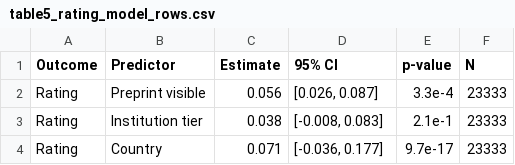
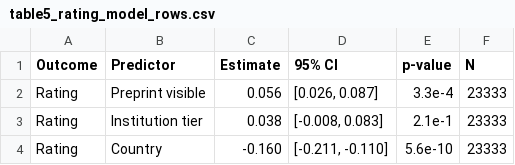
Before and after one commit to AnonymousUser20/PreprintVisibility, a CSV file: ReviewerPlots/table5_rating_model_rows.csv, drawn as a sheet.

```diff
--- a/ReviewerPlots/table5_rating_model_rows.csv
+++ b/ReviewerPlots/table5_rating_model_rows.csv
@@ -3,2 +3,2 @@ Rating,Preprint visible,0.056,"[0.026, 0.087]",3.3e-4,23333
 Rating,Institution tier,0.038,"[-0.008, 0.083]",2.1e-1,23333
-Rating,Country,0.071,"[-0.036, 0.177]",9.7e-17,23333
+Rating,Country,-0.160,"[-0.211, -0.110]",5.6e-10,23333
```
Also changed, not shown: ICLR_Analysis/table4_china_country_contrasts.csv, ICLR_Analysis/table4_iclr_submission_logistic.csv, 45 other files.
